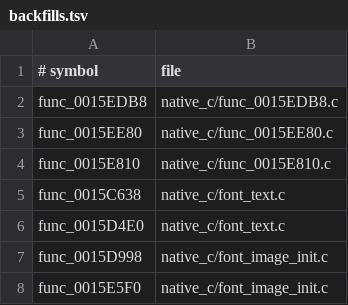
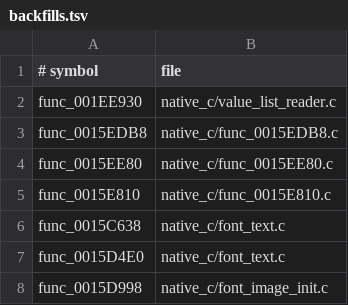
Before and after one commit to OpenThievius/OpenThievius, a TSV file: port/game/sly1-us/hand/backfills.tsv, drawn as a sheet; only a part is shown; the shorter side is filled out with more unchanged rows; the diff names each change by its address in the sheet, - before the commit and + after, or states it on an @@ line.

```diff
--- a/port/game/sly1-us/hand/backfills.tsv
+++ b/port/game/sly1-us/hand/backfills.tsv
+row 2: func_001EE930 | native_c/value_list_reader.c
```
Also changed, not shown: port/game/sly1-us/hand/overrides.tsv, 5 other files.
